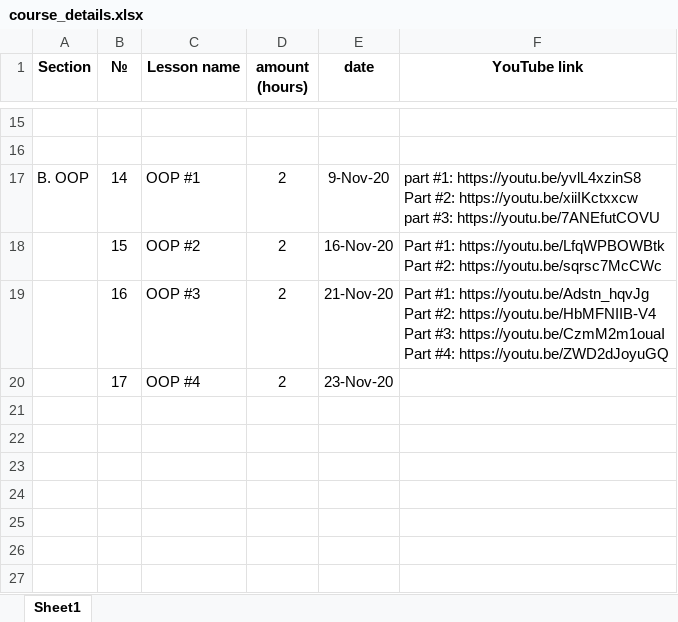
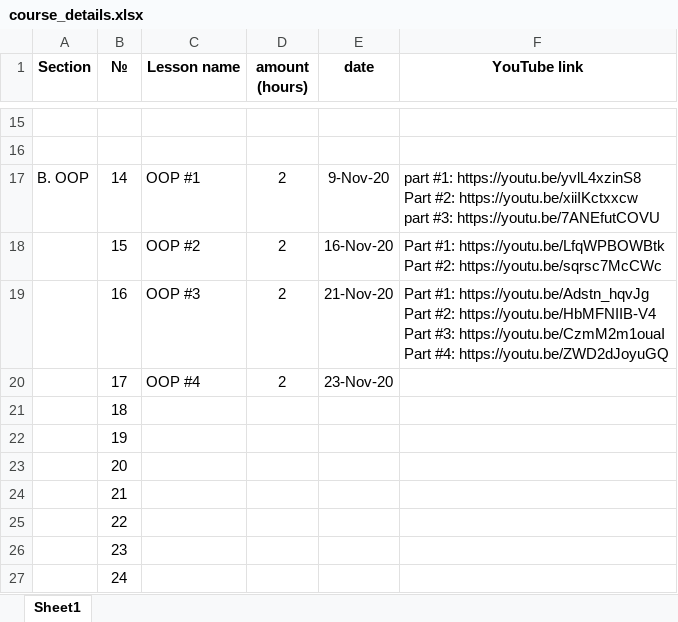
Before and after one commit to elvintaghizade14/java-course-1-classes, an Excel workbook: src/main/java/org/eminera/_syllabus/course_details.xlsx, sheet Sheet1, drawn as a sheet; only a part is shown, gaps mark what is left out; values as stored, in another font and other column widths than the file's, no borders; the diff names each change by its address in the sheet, - before the commit and + after, or states it on an @@ line.

Commit message:
initial commit

```diff
--- a/src/main/java/org/eminera/_syllabus/course_details.xlsx (sheet Sheet1)
+++ b/src/main/java/org/eminera/_syllabus/course_details.xlsx (sheet Sheet1)
+row 21:  | 18
+row 22:  | 19
+row 23:  | 20
+row 24:  | 21
+row 25:  | 22
+row 26:  | 23
+row 27:  | 24
```
